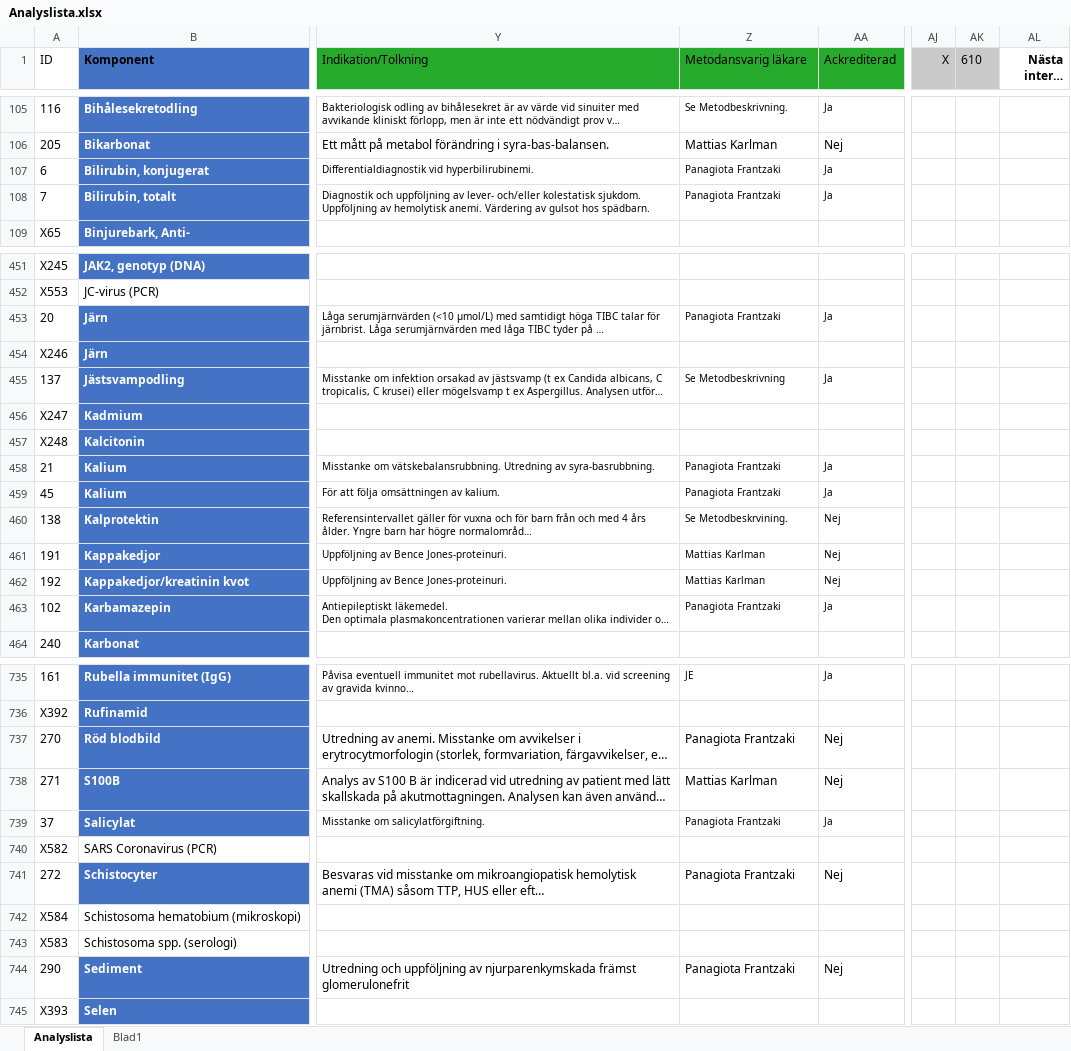
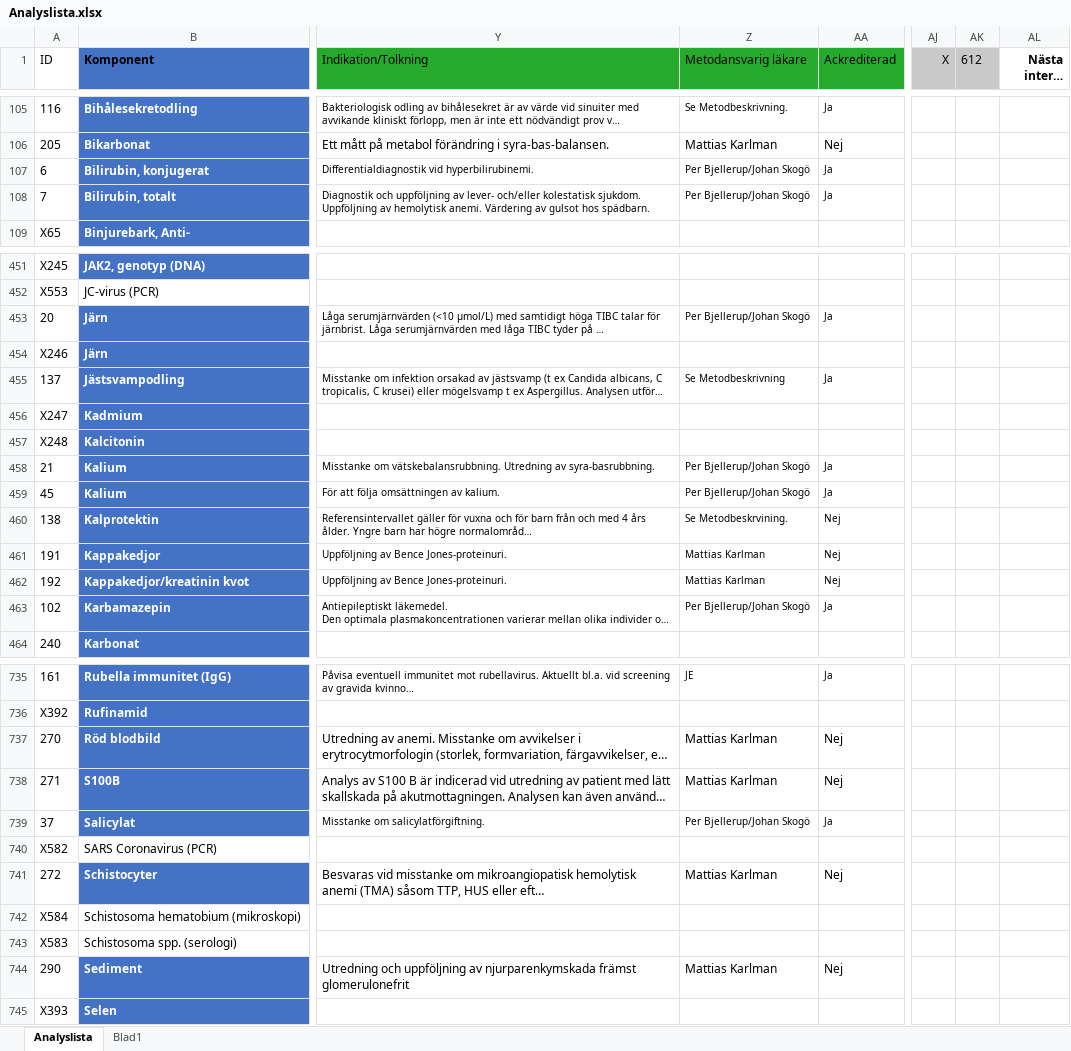
Before and after one commit to LabVastmanland/methodlist, an Excel workbook: Analyslista.xlsx, sheet Analyslista, drawn as a sheet; only a part is shown, gaps mark what is left out; long unchanged cells end in …; values as stored, in another font and other column widths than the file's, no borders; conditional formats and table styles not drawn; the diff covers the shown part only; the diff names each change by its address in the sheet, - before the commit and + after, or states it on an @@ line.

```diff
--- a/Analyslista.xlsx (sheet Analyslista)
+++ b/Analyslista.xlsx (sheet Analyslista)
-AK1: 610
+AK1: 612
-Z107:Z108 (Metodansvarig läkare): Panagiota Frantzaki
+Z107:Z108 (Metodansvarig läkare): Per Bjellerup/Johan Skogö
-Z453 (Metodansvarig läkare): Panagiota Frantzaki
+Z453 (Metodansvarig läkare): Per Bjellerup/Johan Skogö
-Z458:Z459 (Metodansvarig läkare): Panagiota Frantzaki
+Z458:Z459 (Metodansvarig läkare): Per Bjellerup/Johan Skogö
-Z463 (Metodansvarig läkare): Panagiota Frantzaki
+Z463 (Metodansvarig läkare): Per Bjellerup/Johan Skogö
-Z737 (Metodansvarig läkare): Panagiota Frantzaki
+Z737 (Metodansvarig läkare): Mattias Karlman
-Z739 (Metodansvarig läkare): Panagiota Frantzaki
+Z739 (Metodansvarig läkare): Per Bjellerup/Johan Skogö
-Z741 (Metodansvarig läkare): Panagiota Frantzaki
+Z741 (Metodansvarig läkare): Mattias Karlman
-Z744 (Metodansvarig läkare): Panagiota Frantzaki
+Z744 (Metodansvarig läkare): Mattias Karlman
```
Also changed, not shown: 2 added rows and 102 edited cells elsewhere in this sheet.
